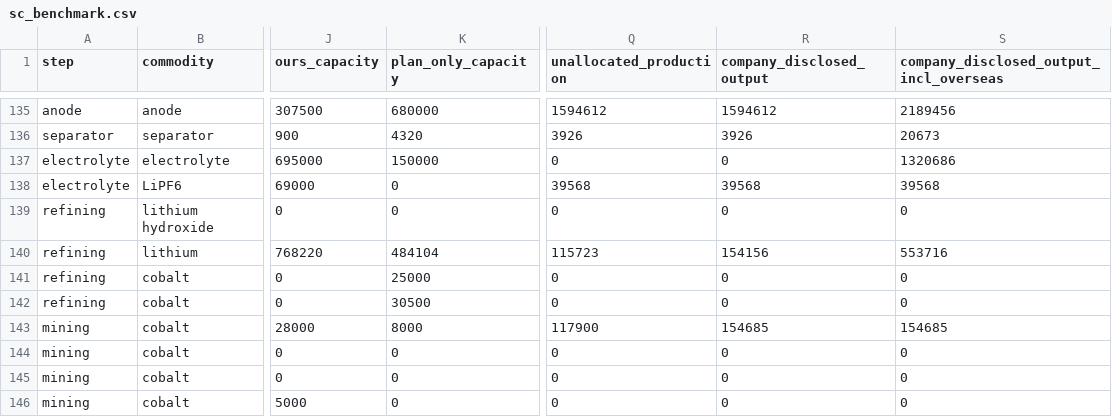
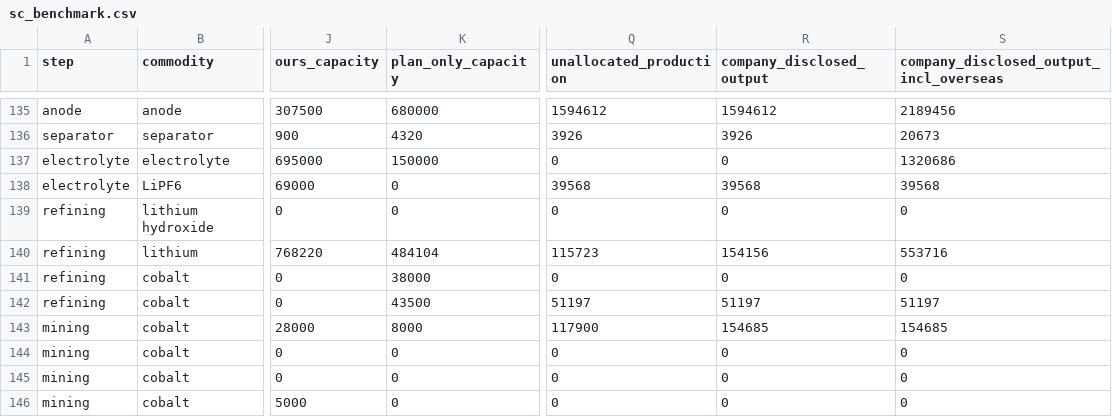
Before and after one commit to dmw24/BatteryFactory, a CSV file: sc_benchmark.csv, drawn as a sheet; only a part is shown, gaps mark what is left out; the diff names each change by its address in the sheet, - before the commit and + after, or states it on an @@ line.

```diff
--- a/sc_benchmark.csv
+++ b/sc_benchmark.csv
-K141 (plan_only_capacity): 25000
+K141 (plan_only_capacity): 38000
-K142 (plan_only_capacity): 30500
+K142 (plan_only_capacity): 43500
-Q142 (unallocated_production): 0
+Q142 (unallocated_production): 51197
-R142 (company_disclosed_output): 0
+R142 (company_disclosed_output): 51197
-S142: 0
+S142: 51197
```
Also changed, not shown: data/supply_chain/company_totals.csv, sc_capacity_by_year.csv, 8 other files.
